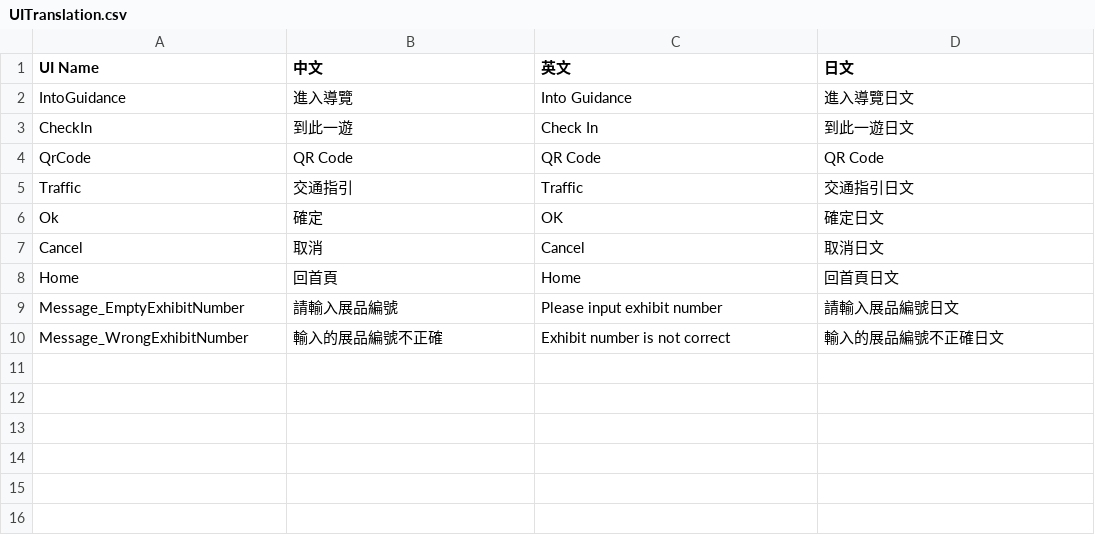
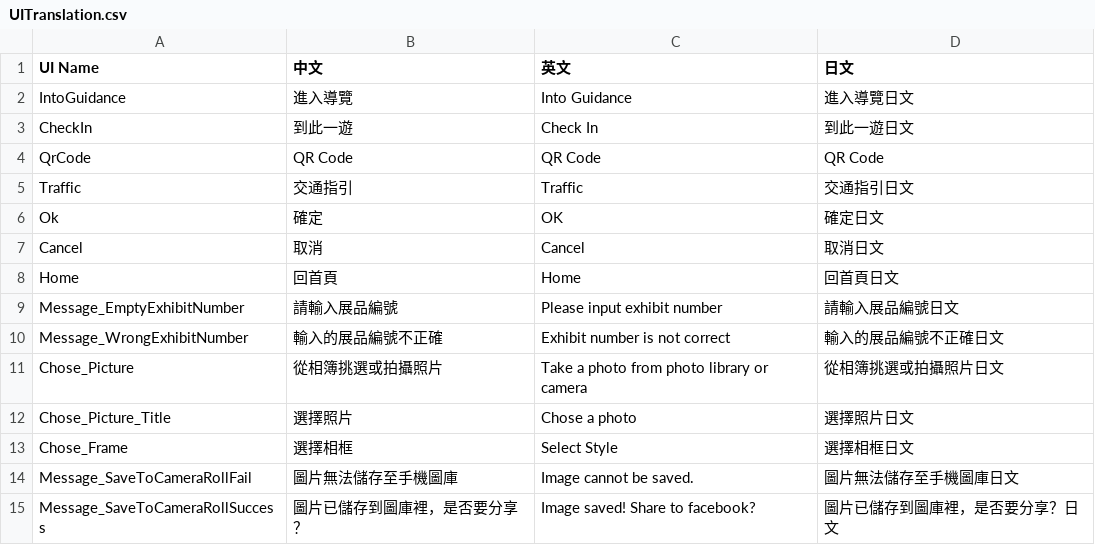
Before and after one commit to bohachu/ntl, a CSV file: data/UITranslation.csv, drawn as a sheet.

```diff
--- a/data/UITranslation.csv
+++ b/data/UITranslation.csv
@@ -10 +10,6 @@ Message_EmptyExhibitNumber,請輸入展品編號,Please input exhibit number,請
 Message_WrongExhibitNumber,輸入的展品編號不正確,Exhibit number is not correct,輸入的展品編號不正確日文
+Chose_Picture,從相簿挑選或拍攝照片,Take a photo from photo library or camera,從相簿挑選或拍攝照片日文
+Chose_Picture_Title,選擇照片,Chose a photo,選擇照片日文
+Chose_Frame,選擇相框,Select Style,選擇相框日文
+Message_SaveToCameraRollFail,圖片無法儲存至手機圖庫,Image cannot be saved.,圖片無法儲存至手機圖庫日文
+Message_SaveToCameraRollSuccess,圖片已儲存到圖庫裡，是否要分享？,Image saved! Share to facebook?,圖片已儲存到圖庫裡，是否要分享？日文
```
Also changed, not shown: data/01/Info.csv, data/02/Info.csv, 48 other files.
